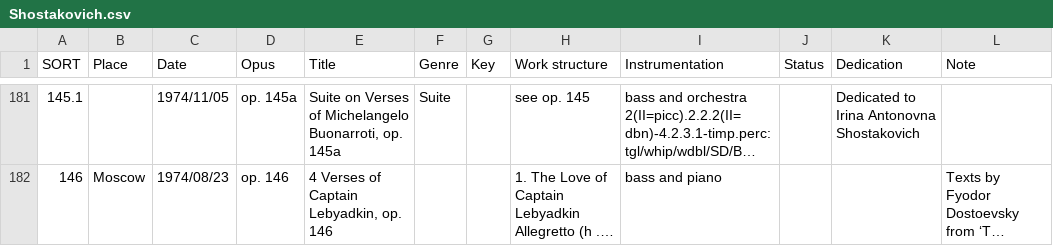
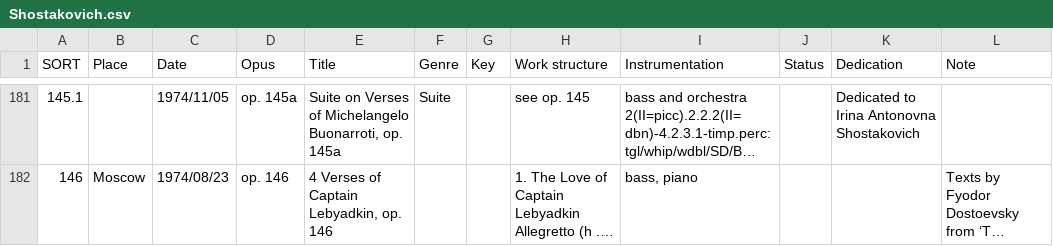
Before and after one commit to KenParker-CN/Konzert-database, a CSV file: data/catalogues/Shostakovich.csv, drawn as a sheet; only a part is shown, gaps mark what is left out; long unchanged cells end in …; the diff covers the shown part only; the diff names each change by its address in the sheet, - before the commit and + after, or states it on an @@ line.

```diff
--- a/data/catalogues/Shostakovich.csv
+++ b/data/catalogues/Shostakovich.csv
-I182 (Instrumentation): bass and piano
+I182 (Instrumentation): bass, piano
```
Also changed, not shown: 29 edited cells elsewhere in this file.
